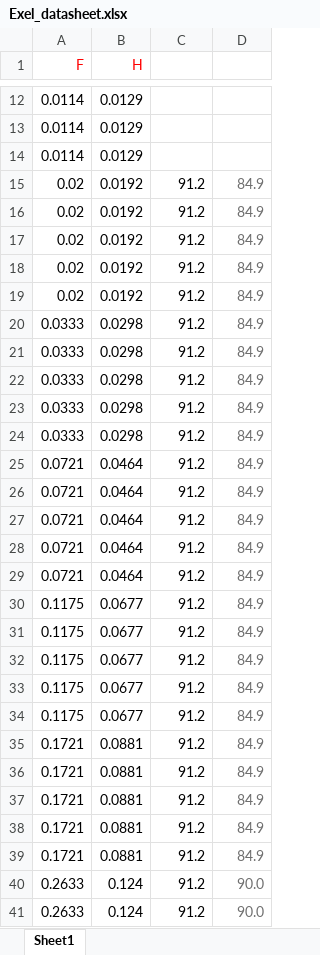
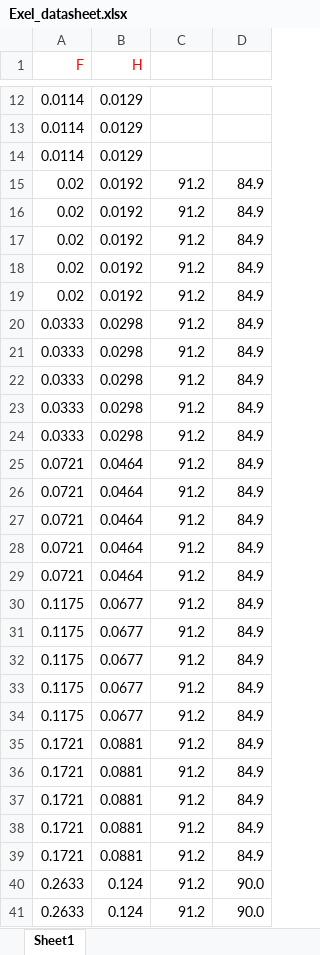
Before and after one commit to Makimousse/Cancer, an Excel workbook: Exel_datasheet.xlsx, sheet Sheet1, drawn as a sheet; only a part is shown, gaps mark what is left out; values as stored, in another font and other column widths than the file's, no borders; table styles not drawn; the diff covers the shown part only; the diff names each change by its address in the sheet, - before the commit and + after, or states it on an @@ line.

Commit message:
come on please work

```diff
--- a/Exel_datasheet.xlsx (sheet Sheet1)
+++ b/Exel_datasheet.xlsx (sheet Sheet1)
-D15:D41 text colour: #6F6F6F
+D15:D41 text colour: black
```
Also changed, not shown: cell formats elsewhere in this sheet.
